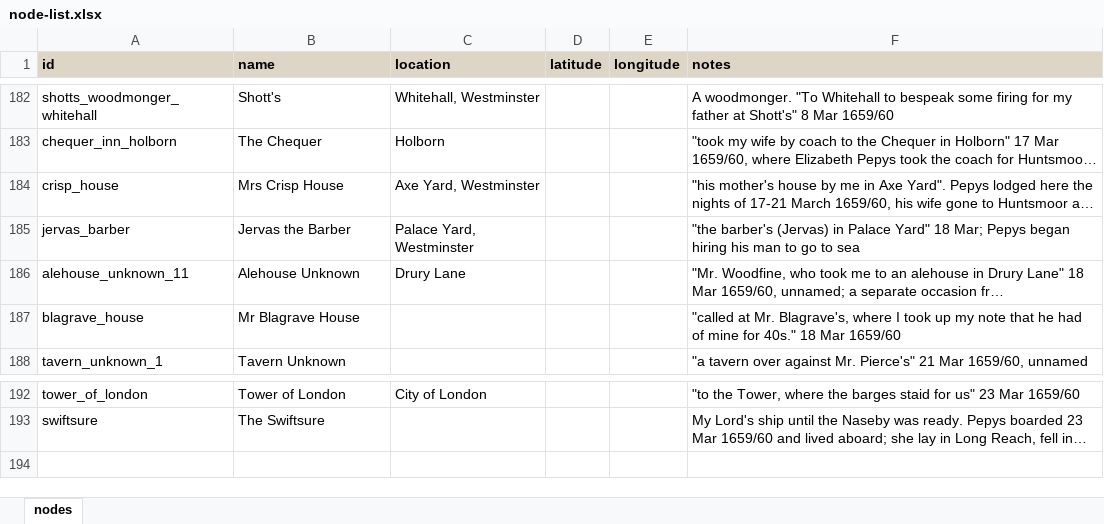
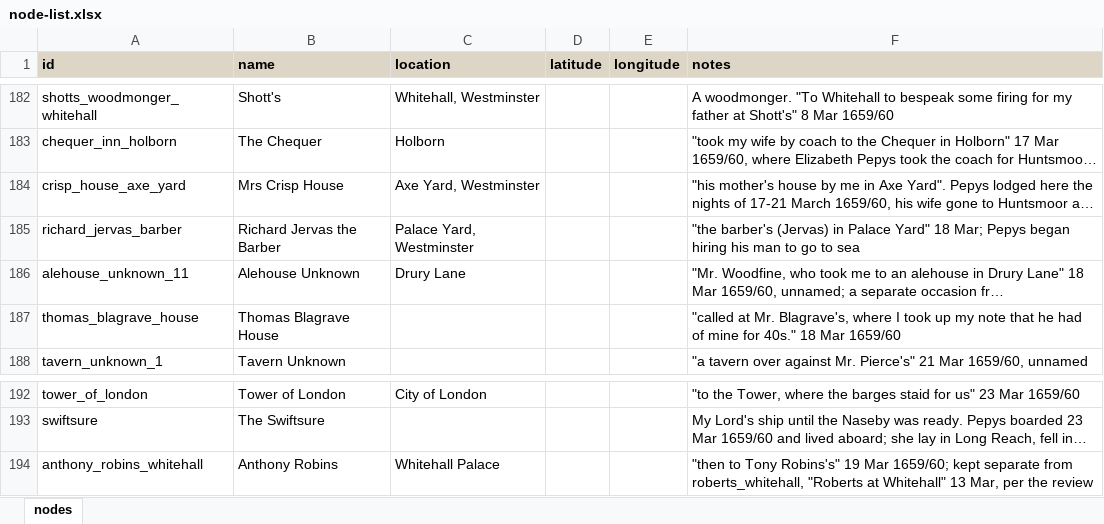
Before and after one commit to chnm/networking-pepys, an Excel workbook: node-list.xlsx, sheet nodes, drawn as a sheet; only a part is shown, gaps mark what is left out; long unchanged cells end in …; values as stored, in another font and other column widths than the file's, no borders; the diff names each change by its address in the sheet, - before the commit and + after, or states it on an @@ line.

```diff
--- a/node-list.xlsx (sheet nodes)
+++ b/node-list.xlsx (sheet nodes)
-A184 (id): crisp_house
+A184 (id): crisp_house_axe_yard
-A185 (id): jervas_barber
+A185 (id): richard_jervas_barber
-B185 (name): Jervas the Barber
+B185 (name): Richard Jervas the Barber
-A187 (id): blagrave_house
+A187 (id): thomas_blagrave_house
-B187 (name): Mr Blagrave House
+B187 (name): Thomas Blagrave House
+row 194: anthony_robins_whitehall | Anthony Robins | Whitehall Palace |  |  | "then to Tony Robins's" 19 Mar 1659/60; kept separate from roberts_whitehall, "Roberts at Whitehall" 13 Mar, per the review
```
Also changed, not shown: edge-list.xlsx, 4 other files.
